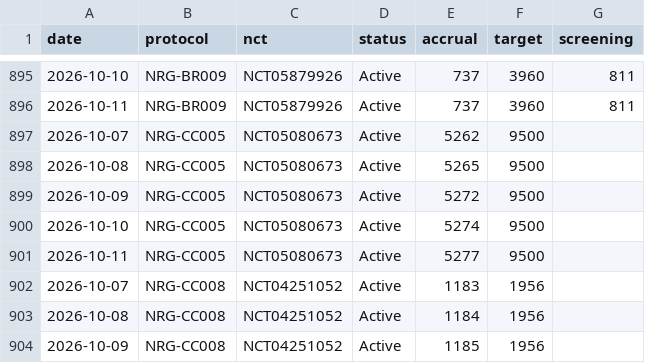
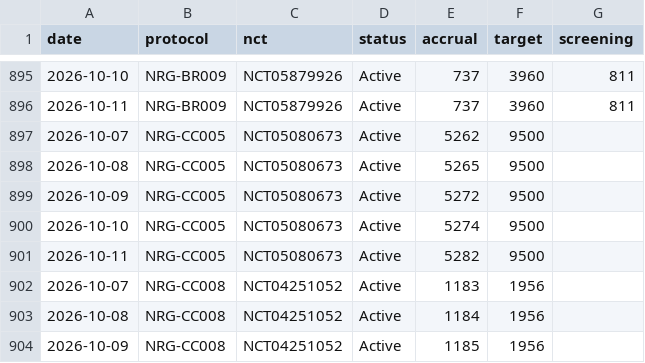
Before and after one commit to jryck3/CTSU-Tracker, a CSV file: data/accrual_history.csv, drawn as a sheet; only a part is shown, gaps mark what is left out.

```diff
--- a/data/accrual_history.csv
+++ b/data/accrual_history.csv
@@ -900,3 +900,3 @@ date,protocol,nct,status,accrual,target,screening
 2026-10-10,NRG-CC005,NCT05080673,Active,5274,9500,
-2026-10-11,NRG-CC005,NCT05080673,Active,5277,9500,
+2026-10-11,NRG-CC005,NCT05080673,Active,5282,9500,
 2026-10-07,NRG-CC008,NCT04251052,Active,1183,1956,
```
Also changed, not shown: 4 other files.
